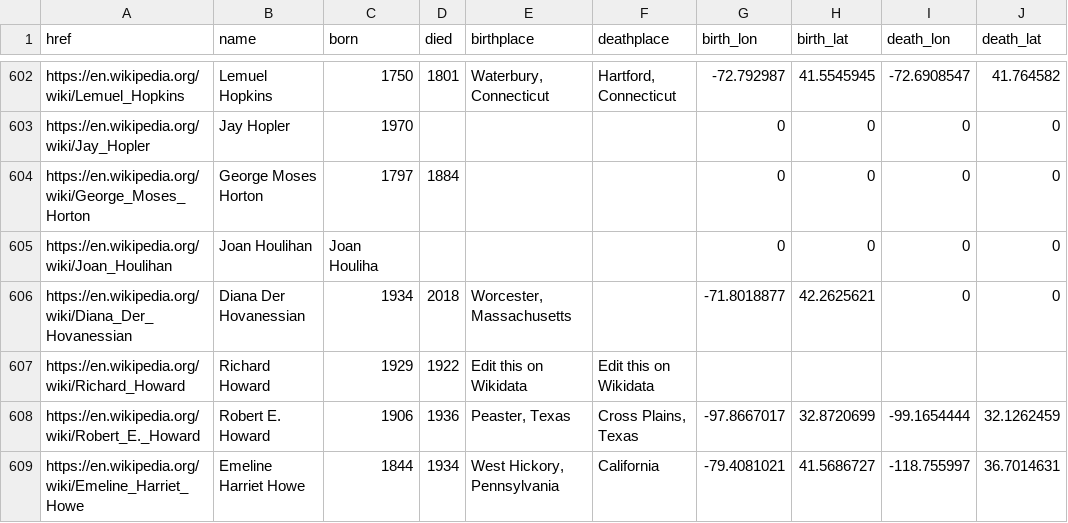
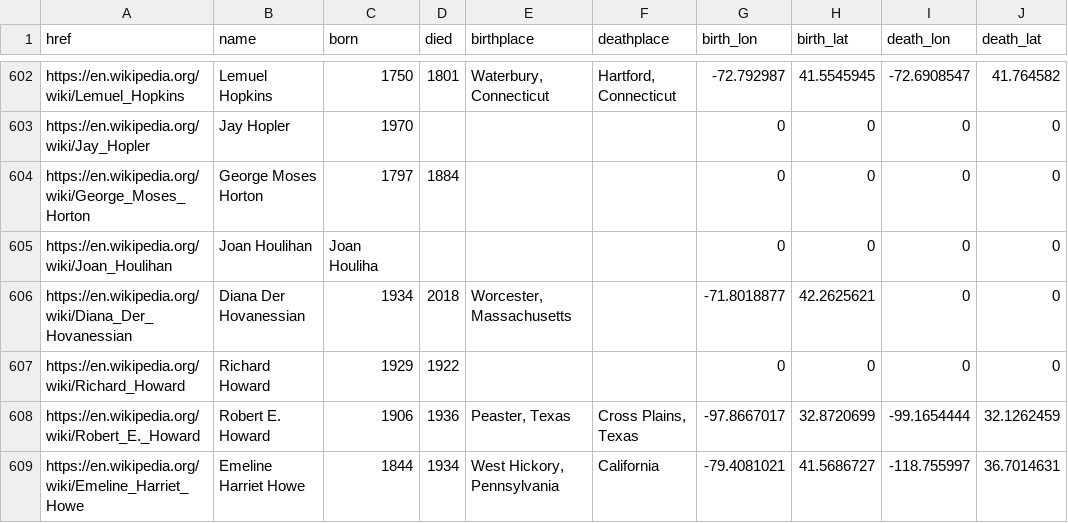
Before and after one commit to briggsreschke/geo-json, a CSV file: poets/poets.csv, drawn as a sheet; only a part is shown, gaps mark what is left out.

Commit message:
Update poets.csv

```diff
--- a/poets/poets.csv
+++ b/poets/poets.csv
@@ -606,3 +606,3 @@ https://en.wikipedia.org/wiki/Joan_Houlihan,Joan Houlihan,Joan Houliha,,,,0,0,0,
 https://en.wikipedia.org/wiki/Diana_Der_Hovanessian,Diana Der Hovanessian,1934,2018,"Worcester, Massachusetts",,-71.8018877,42.2625621,0,0
-https://en.wikipedia.org/wiki/Richard_Howard,Richard Howard,1929,1922,Edit this on Wikidata,Edit this on Wikidata
+https://en.wikipedia.org/wiki/Richard_Howard,Richard Howard,1929,1922,,,0,0,0,0
 https://en.wikipedia.org/wiki/Robert_E._Howard,Robert E. Howard,1906,1936,"Peaster, Texas","Cross Plains, Texas",-97.8667017,32.8720699,-99.1654444,32.1262459
```
